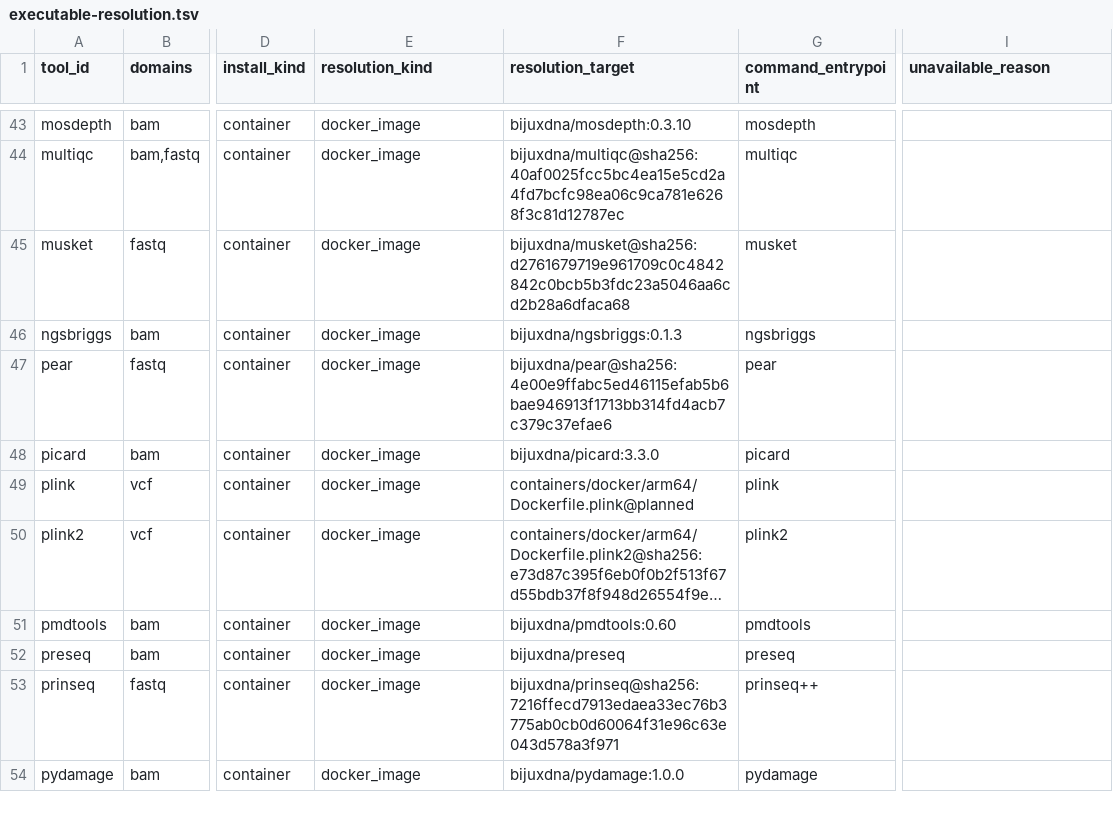
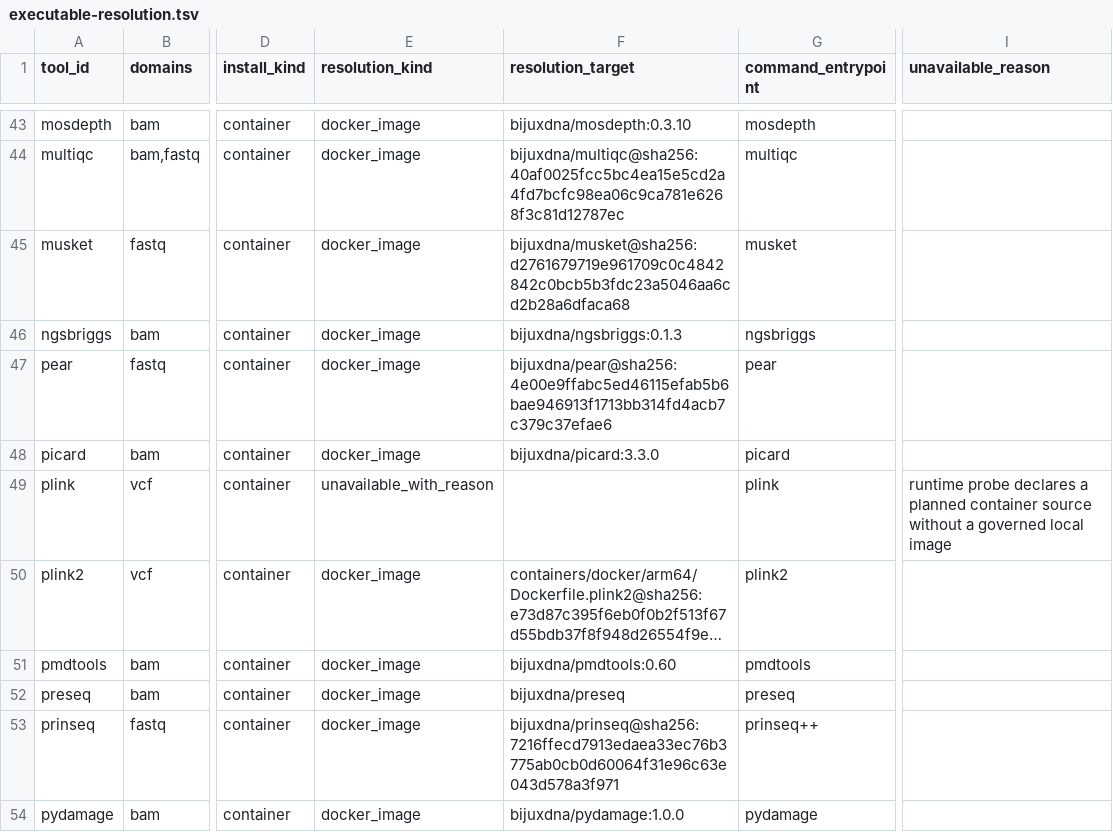
Before and after one commit to bijux/bijux-genomics, a TSV file: benchmarks/readiness/tools/executable-resolution.tsv, drawn as a sheet; only a part is shown, gaps mark what is left out; long unchanged cells end in …; the diff names each change by its address in the sheet, - before the commit and + after, or states it on an @@ line.

Commit message:
fix(readiness): govern planned container refs

```diff
--- a/benchmarks/readiness/tools/executable-resolution.tsv
+++ b/benchmarks/readiness/tools/executable-resolution.tsv
-E49 (resolution_kind): docker_image
+E49 (resolution_kind): unavailable_with_reason
-F49 (resolution_target): containers/docker/arm64/Dockerfile.plink@planned
+F49 (resolution_target): (empty)
-I49 (unavailable_reason): (empty)
+I49 (unavailable_reason): runtime probe declares a planned container source without a governed local image
```
Also changed, not shown: 7 other files.
